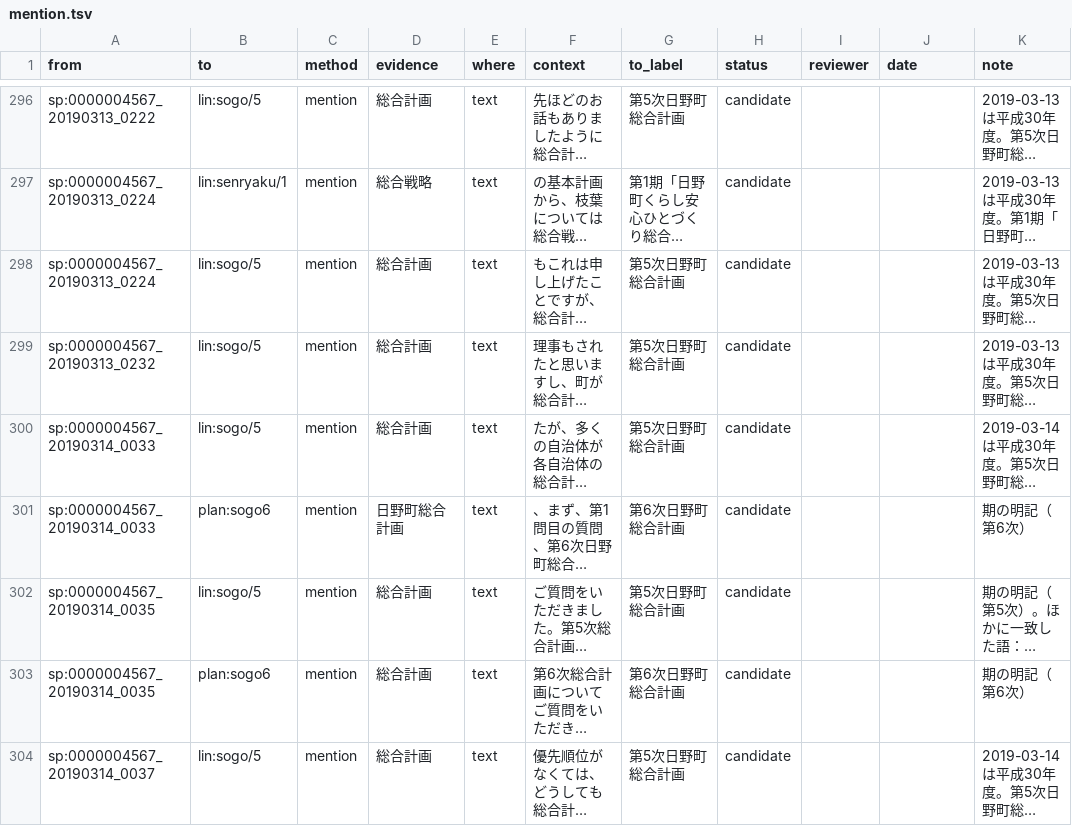
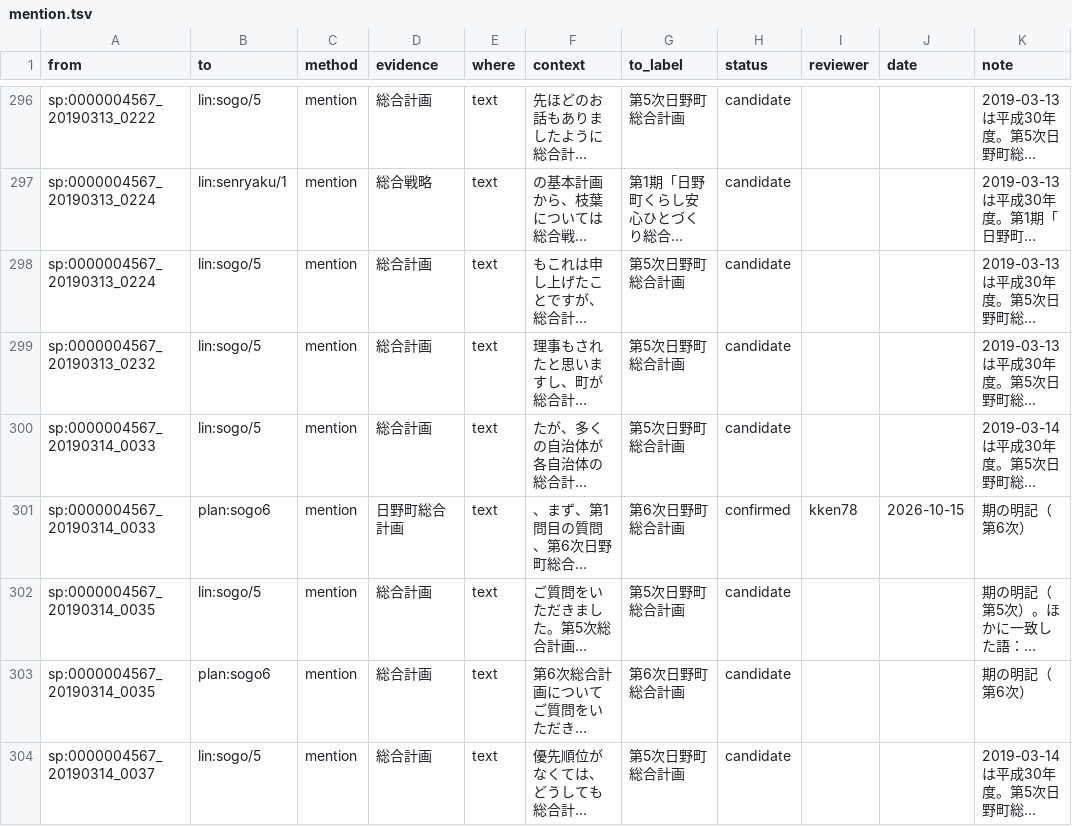
Before and after one commit to kken78/hino-ronten, a TSV file: links/mention.tsv, drawn as a sheet; only a part is shown, gaps mark what is left out; long unchanged cells end in …; the diff covers the shown part only; the diff names each change by its address in the sheet, - before the commit and + after, or states it on an @@ line.

Commit message:
台帳：期の明記がある総合計画・総合戦略から抜き取った40件を確定（確定40・却下0、kken78）
- 判定の一覧 decisions_sample-6.tsv（sha256 d2a661e3…cf9f）を tools/apply_decisions.py で書き写した。判定の一覧はリポジトリに入れない
- 979f6d2 で決めた抜き取り（第6次総合計画28・第5次総合計画9・第2期総合戦略3）を1件ずつ判定し、3計画とも誤りは0件

```diff
--- a/links/mention.tsv
+++ b/links/mention.tsv
-H301 (status): candidate
+H301 (status): confirmed
-I301 (reviewer): (empty)
+I301 (reviewer): kken78
-J301 (date): (empty)
+J301 (date): 2026-10-15
```
Also changed, not shown: 117 edited cells elsewhere in this file.
